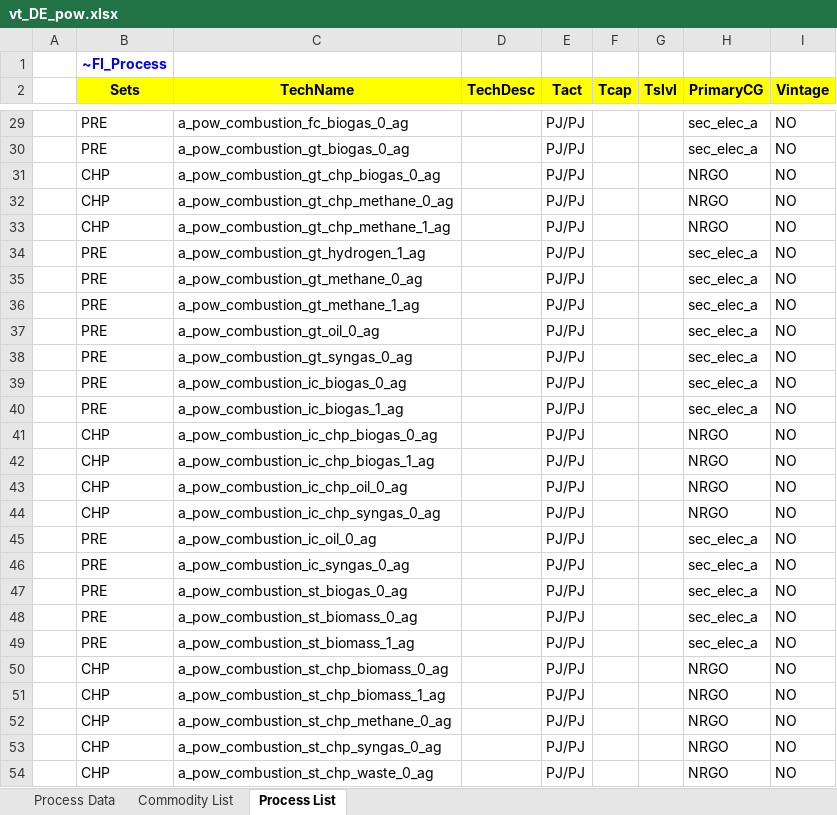
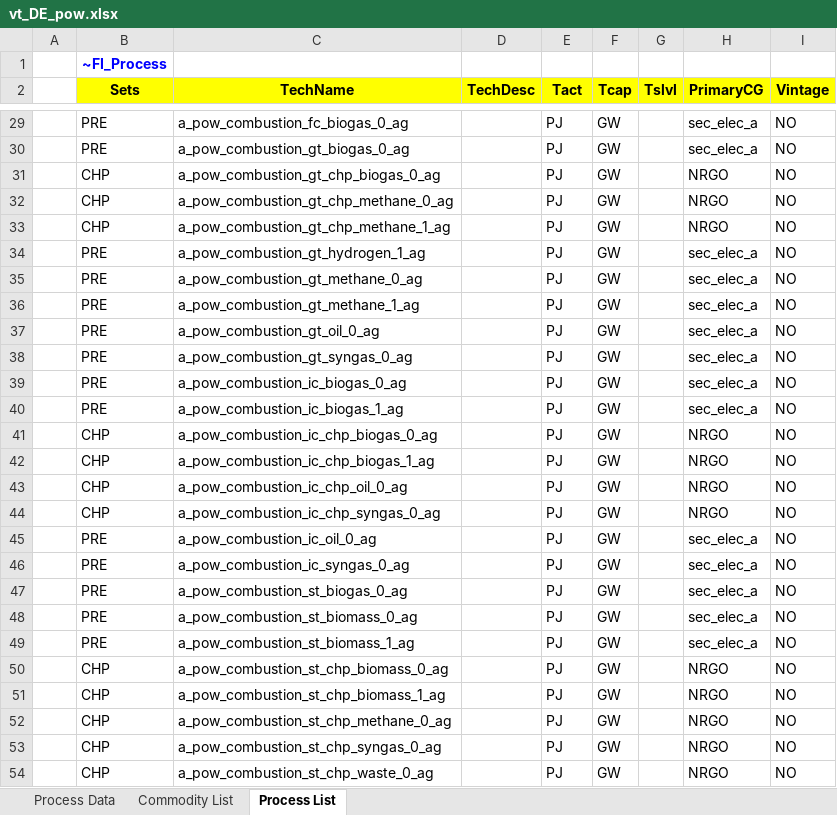
Before and after one commit to sedos-project/data_adapter_times, an Excel workbook: output_data/vt_DE_pow.xlsx, sheet Process List, drawn as a sheet; only a part is shown, gaps mark what is left out; values as stored, in another font and other column widths than the file's, no borders; the diff covers the shown part only; the diff names each change by its address in the sheet, - before the commit and + after, or states it on an @@ line.

Commit message:
fix process_list bug

```diff
--- a/output_data/vt_DE_pow.xlsx (sheet Process List)
+++ b/output_data/vt_DE_pow.xlsx (sheet Process List)
-E29:E54 (Tact): PJ/PJ
+E29:E54 (Tact): PJ
-F29:F54 (Tcap): (empty)
+F29:F54 (Tcap): GW
```
Also changed, not shown: 1692 edited cells elsewhere in this sheet, sheet Commodity List, config_data/SysSettings.xlsx, 3 other files.
